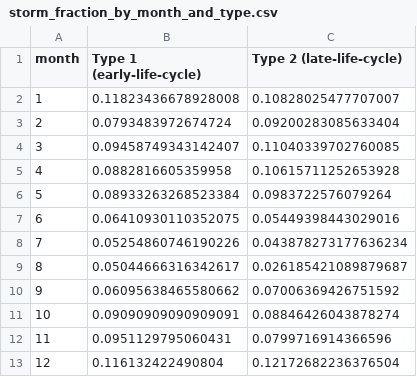
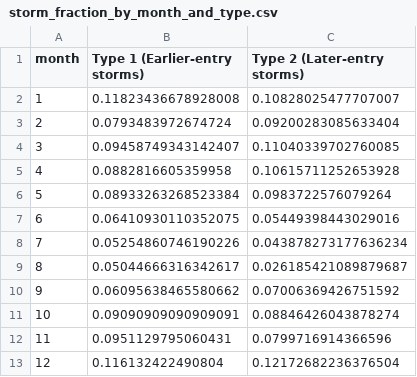
Before and after one commit to DaniJonesOcean/etc-impacts-great-lakes, a CSV file: processed/storm_fraction_by_month_and_type.csv, drawn as a sheet.

```diff
--- a/processed/storm_fraction_by_month_and_type.csv
+++ b/processed/storm_fraction_by_month_and_type.csv
@@ -1,2 +1,2 @@
-month,Type 1 (early-life-cycle),Type 2 (late-life-cycle)
+month,Type 1 (Earlier-entry storms),Type 2 (Later-entry storms)
 1,0.11823436678928008,0.10828025477707007
```
Also changed, not shown: processed/rr_df_all_seasons.csv, processed/rr_df_by_season.csv, 8 other files.
